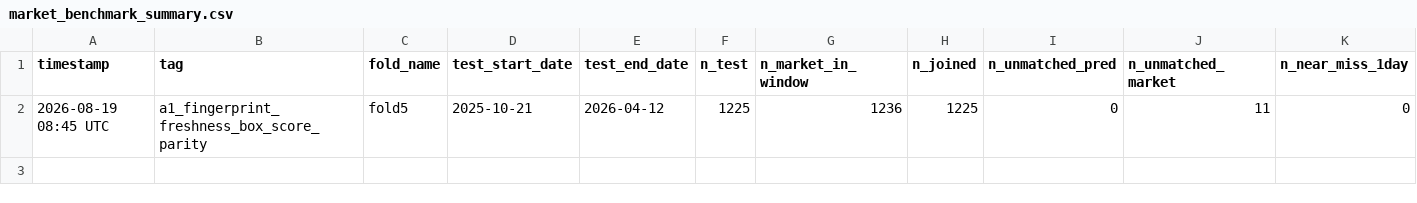
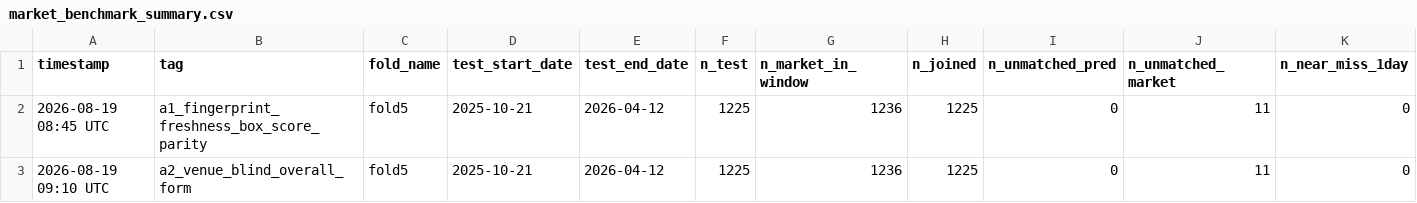
Before and after one commit to omerk1/nba-score-prediction, a CSV file: outputs/market_benchmark_summary.csv, drawn as a sheet; only a part is shown; rows hold the shown columns only; the diff names each change by its address in the sheet, - before the commit and + after, or states it on an @@ line.

Commit message:
feat: add venue-blind overall-form rolling features
home_team_win_pct_L{w}/diff_avg_L{w} were role-scoped only (grouped by
HOME_TEAM_ID/AWAY_TEAM_ID separately), so no feature captured a team's
actual overall recent form across both venues, per docs/PIPELINE_AUDIT.md.
Adds {home_team,away_team}_{win_pct,diff_avg}_overall_L{5,10,20} alongside
the existing venue-scoped features via a team-perspective long frame (same
pattern as _add_opponent_quality_features).

Full 5-fold CV: mean val_score 1.3805 vs. 1.3824 baseline (4/5 folds
improve or flat). market_benchmark and family-importance placement
(_add_rolling_features ranks #3/13) both consistent with a small, real
improvement. Adopted as an always-on structural feature, not config-gated.

```diff
--- a/outputs/market_benchmark_summary.csv
+++ b/outputs/market_benchmark_summary.csv
+row 3: 2026-08-19 09:10 UTC | a2_venue_blind_overall_form | fold5 | 2025-10-21 | 2026-04-12 | 1225 | 1236 | 1225 | 0 | 11 | 0
```
Also changed, not shown: outputs/experiments_v2.csv, outputs/market_benchmark_calibration_summary.csv, 4 other files.
